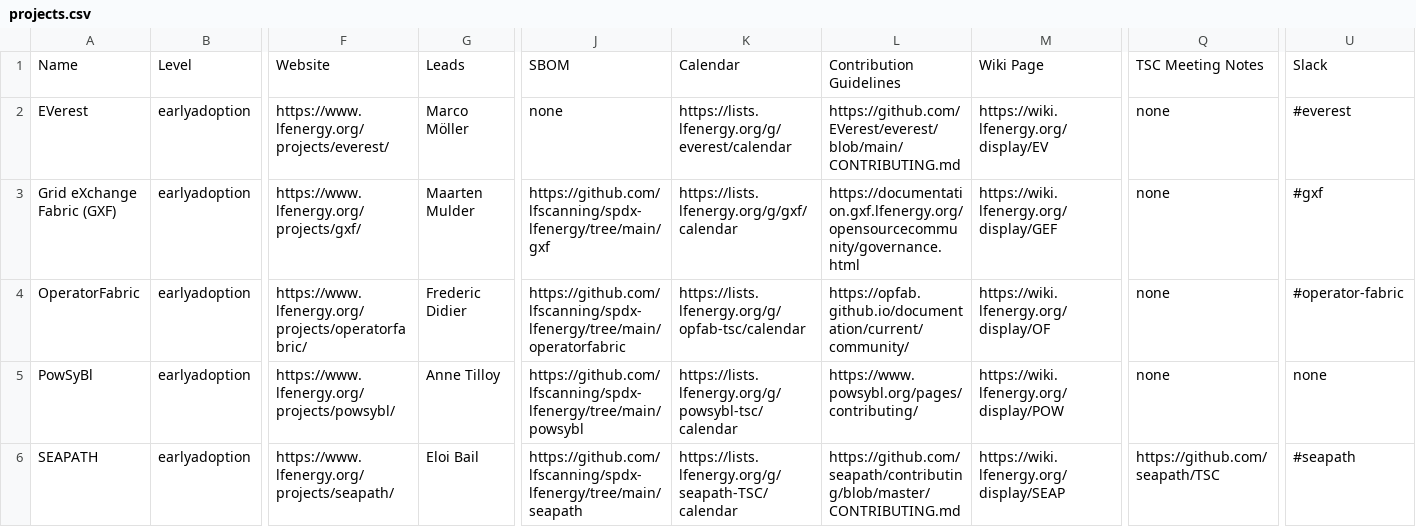
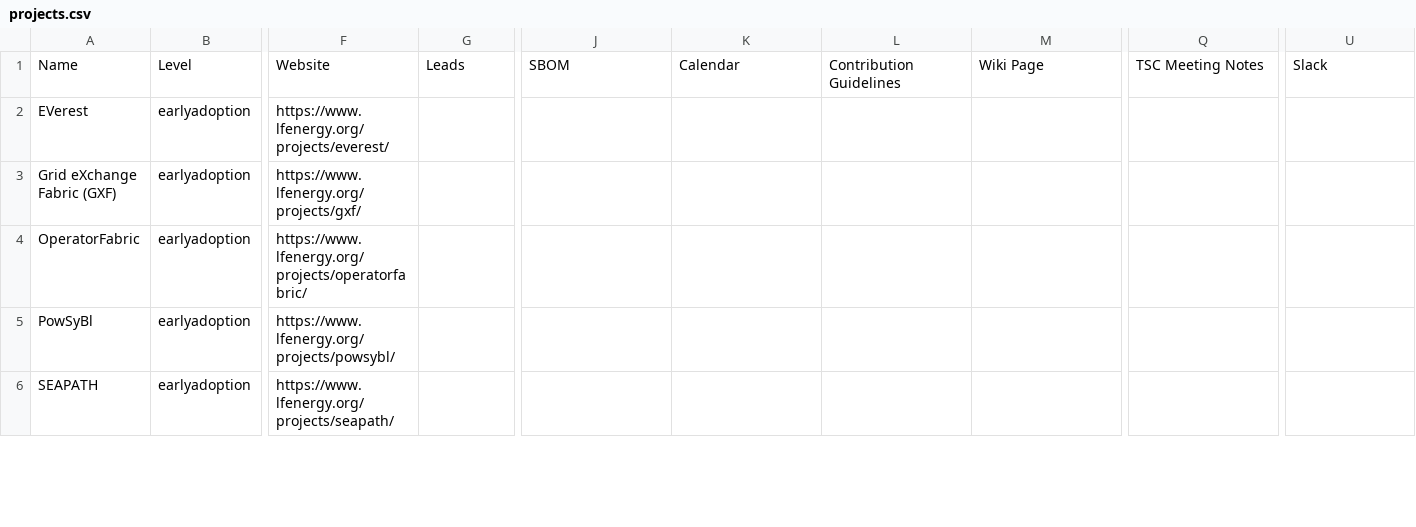
Before and after one commit to lf-energy/tac, a CSV file: _data/projects.csv, drawn as a sheet; only a part is shown, gaps mark what is left out; the diff covers the shown part only; the diff names each change by its address in the sheet, - before the commit and + after, or states it on an @@ line.

```diff
--- a/_data/projects.csv
+++ b/_data/projects.csv
-G2: Marco Möller
+G2: (empty)
-J2: none
+J2: (empty)
-K2: https://lists.lfenergy.org/g/everest/calendar
+K2: (empty)
-L2: https://github.com/EVerest/everest/blob/main/CONTRIBUTING.md
+L2: (empty)
-M2: https://wiki.lfenergy.org/display/EV
+M2: (empty)
-Q2:Q5: none
+Q2:Q5: (empty)
-U2: #everest
+U2: (empty)
-G3: Maarten Mulder
+G3: (empty)
-J3: https://github.com/lfscanning/spdx-lfenergy/tree/main/gxf
+J3: (empty)
-K3: https://lists.lfenergy.org/g/gxf/calendar
+K3: (empty)
-L3: https://documentation.gxf.lfenergy.org/opensourcecommunity/governance.html
+L3: (empty)
-M3: https://wiki.lfenergy.org/display/GEF
+M3: (empty)
-U3: #gxf
+U3: (empty)
-G4: Frederic Didier
+G4: (empty)
-J4: https://github.com/lfscanning/spdx-lfenergy/tree/main/operatorfabric
+J4: (empty)
-K4: https://lists.lfenergy.org/g/opfab-tsc/calendar
+K4: (empty)
-L4: https://opfab.github.io/documentation/current/community/
+L4: (empty)
-M4: https://wiki.lfenergy.org/display/OF
+M4: (empty)
-U4: #operator-fabric
+U4: (empty)
-G5: Anne Tilloy
+G5: (empty)
-J5: https://github.com/lfscanning/spdx-lfenergy/tree/main/powsybl
+J5: (empty)
-K5: https://lists.lfenergy.org/g/powsybl-tsc/calendar
+K5: (empty)
-L5: https://www.powsybl.org/pages/contributing/
+L5: (empty)
-M5: https://wiki.lfenergy.org/display/POW
+M5: (empty)
-U5: none
+U5: (empty)
-G6: Eloi Bail
+G6: (empty)
-J6: https://github.com/lfscanning/spdx-lfenergy/tree/main/seapath
+J6: (empty)
-K6: https://lists.lfenergy.org/g/seapath-TSC/calendar
+K6: (empty)
-L6: https://github.com/seapath/contributing/blob/master/CONTRIBUTING.md
+L6: (empty)
-M6: https://wiki.lfenergy.org/display/SEAP
+M6: (empty)
-Q6: https://github.com/seapath/TSC
+Q6: (empty)
-U6: #seapath
+U6: (empty)
```
Also changed, not shown: 1 removed row and 105 edited cells elsewhere in this file, _data/meeting-agenda-items.csv.
